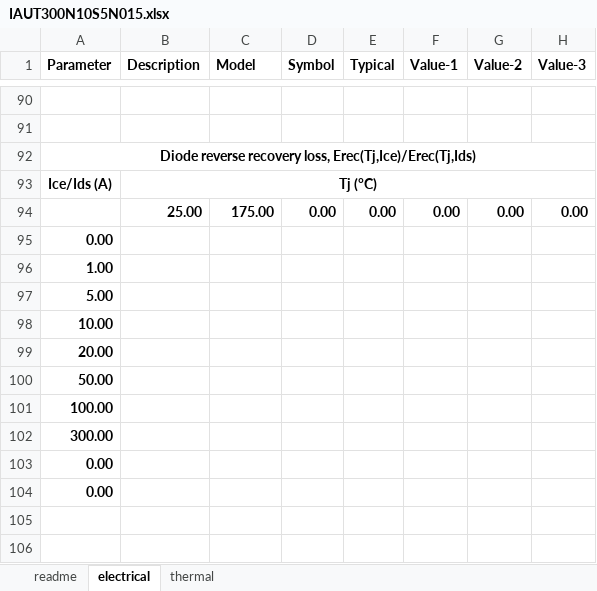
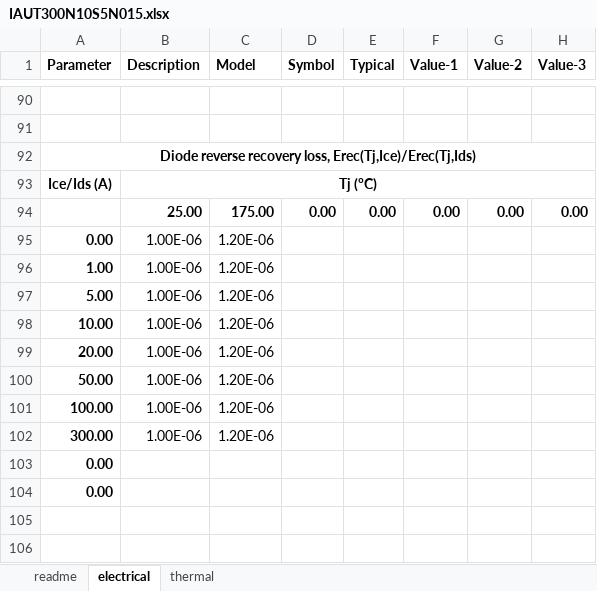
Before and after one commit to pascme05/PyPowerSim, an Excel workbook: para/Swi/IAUT300N10S5N015.xlsx, sheet electrical, drawn as a sheet; only a part is shown, gaps mark what is left out; values as stored, in another font and other column widths than the file's, no borders; charts and pictures not drawn; the diff covers the shown part only; the diff names each change by its address in the sheet, - before the commit and + after, or states it on an @@ line.

```diff
--- a/para/Swi/IAUT300N10S5N015.xlsx (sheet electrical)
+++ b/para/Swi/IAUT300N10S5N015.xlsx (sheet electrical)
-B95:B102 (Description): (empty)
+B95:B102 (Description): 1.00E-06
-C95:C102 (Model): (empty)
+C95:C102 (Model): 1.20E-06
```
Also changed, not shown: 32 edited cells elsewhere in this sheet, charts or pictures, 20 other files.
